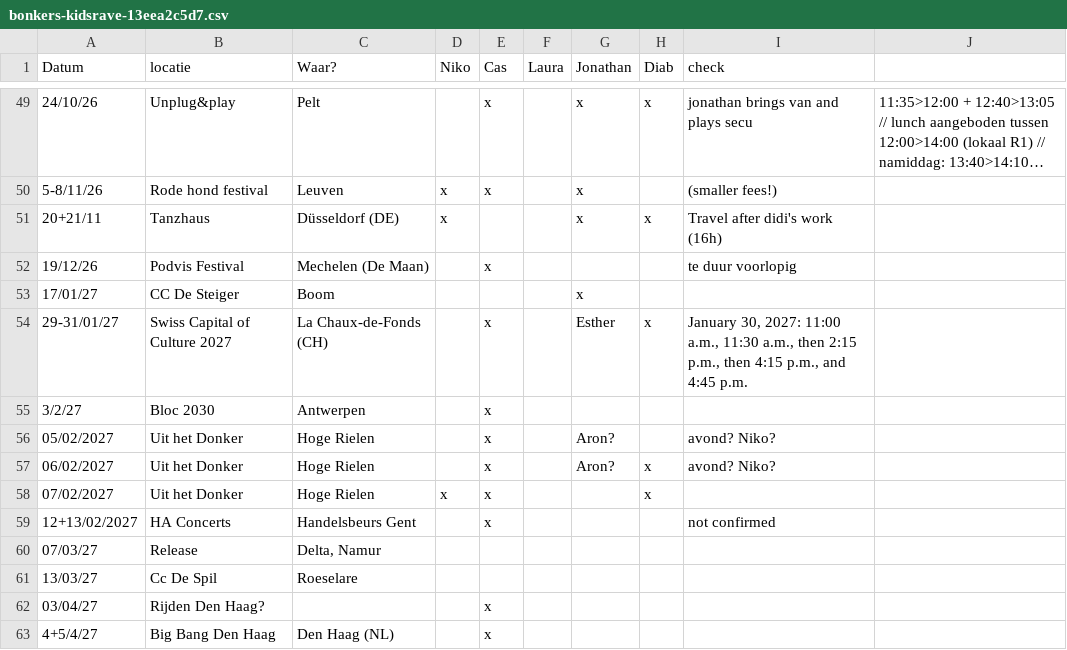
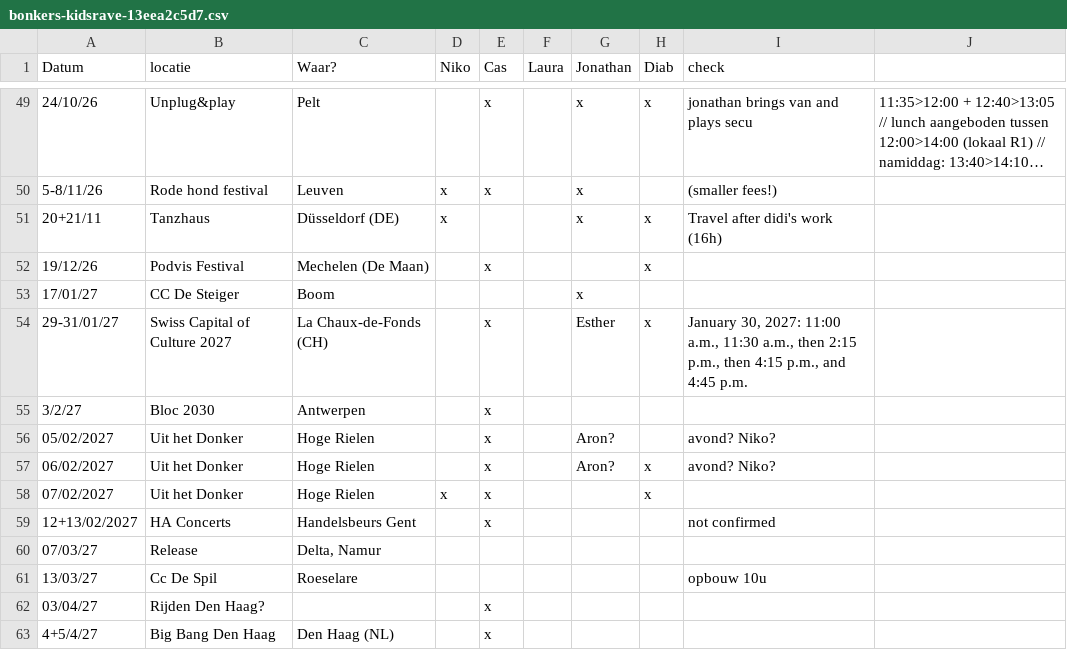
Before and after one commit to nikolaslestaeghe/website, a CSV file: static/bestanden/sheets/bonkers-kidsrave-13eea2c5d7.csv, drawn as a sheet; only a part is shown, gaps mark what is left out; long unchanged cells end in ….

```diff
--- a/static/bestanden/sheets/bonkers-kidsrave-13eea2c5d7.csv
+++ b/static/bestanden/sheets/bonkers-kidsrave-13eea2c5d7.csv
@@ -51,3 +51,3 @@ Datum,locatie,Waar?,Niko,Cas,Laura,Jonathan,Diab,check,
 20+21/11,Tanzhaus,Düsseldorf (DE),x,,,x,x,Travel after didi's work (16h),
-19/12/26,Podvis Festival,Mechelen (De Maan),,x,,,,te duur voorlopig,
+19/12/26,Podvis Festival,Mechelen (De Maan),,x,,,x,,
 17/01/27,CC De Steiger,Boom,,,,x,,,
@@ -60,3 +60,3 @@ Datum,locatie,Waar?,Niko,Cas,Laura,Jonathan,Diab,check,
 07/03/27,Release,"Delta, Namur",,,,,,,
-13/03/27,Cc De Spil,Roeselare ,,,,,,,
+13/03/27,Cc De Spil,Roeselare ,,,,,,opbouw 10u ,
 03/04/27,Rijden Den Haag?,,,x,,,,,
```
